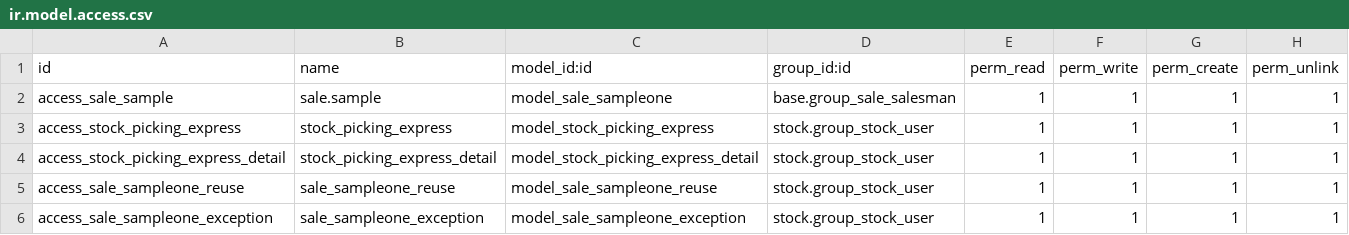
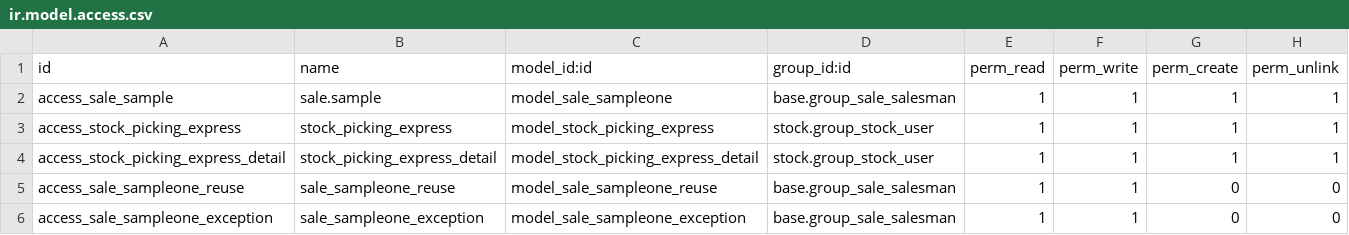
Before and after one commit to vnsofthe/odoo-dev, a CSV file: addons/rhwl/security/ir.model.access.csv, drawn as a sheet.

```diff
--- a/addons/rhwl/security/ir.model.access.csv
+++ b/addons/rhwl/security/ir.model.access.csv
@@ -4,3 +4,3 @@ access_stock_picking_express,stock_picking_express,model_stock_picking_express,s
 access_stock_picking_express_detail,stock_picking_express_detail,model_stock_picking_express_detail,stock.group_stock_user,1,1,1,1
-access_sale_sampleone_reuse,sale_sampleone_reuse,model_sale_sampleone_reuse,stock.group_stock_user,1,1,1,1
-access_sale_sampleone_exception,sale_sampleone_exception,model_sale_sampleone_exception,stock.group_stock_user,1,1,1,1
+access_sale_sampleone_reuse,sale_sampleone_reuse,model_sale_sampleone_reuse,base.group_sale_salesman,1,1,0,0
+access_sale_sampleone_exception,sale_sampleone_exception,model_sale_sampleone_exception,base.group_sale_salesman,1,1,0,0
```
Also changed, not shown: 8 other files.
